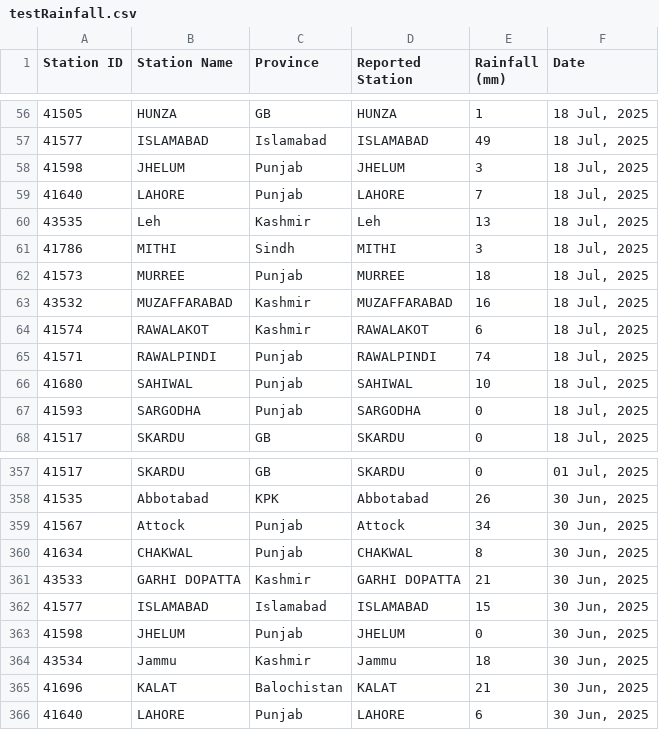
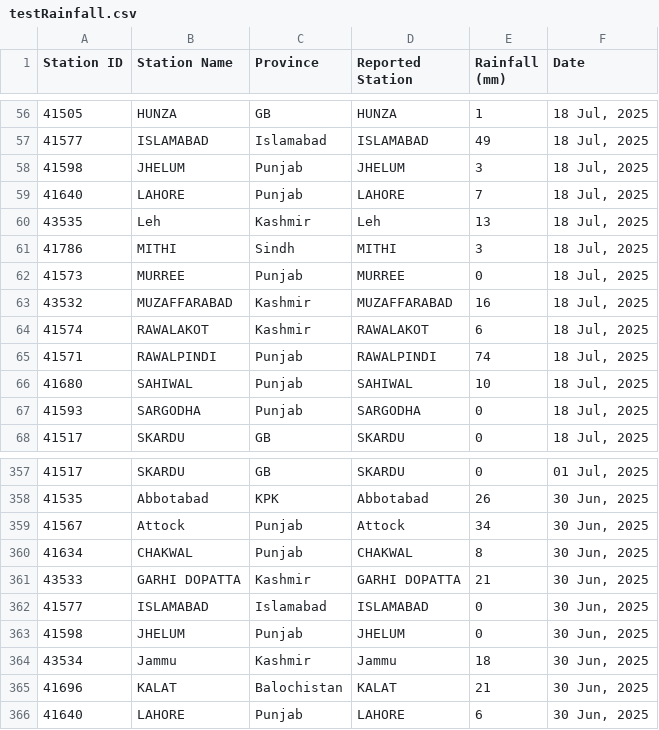
Before and after one commit to muhammadshah10/pakistan-rainfall-scraper, a CSV file: testRainfall.csv, drawn as a sheet; only a part is shown, gaps mark what is left out.

```diff
--- a/testRainfall.csv
+++ b/testRainfall.csv
@@ -61,3 +61,3 @@
 41786,MITHI,Sindh,MITHI,3,"18 Jul, 2025"
-41573,MURREE,Punjab,MURREE,18,"18 Jul, 2025"
+41573,MURREE,Punjab,MURREE,0,"18 Jul, 2025"
 43532,MUZAFFARABAD,Kashmir,MUZAFFARABAD,16,"18 Jul, 2025"
@@ -361,3 +361,3 @@
 43533,GARHI DOPATTA,Kashmir,GARHI DOPATTA,21,"30 Jun, 2025"
-41577,ISLAMABAD,Islamabad,ISLAMABAD,15,"30 Jun, 2025"
+41577,ISLAMABAD,Islamabad,ISLAMABAD,0,"30 Jun, 2025"
 41598,JHELUM,Punjab,JHELUM,0,"30 Jun, 2025"
```
